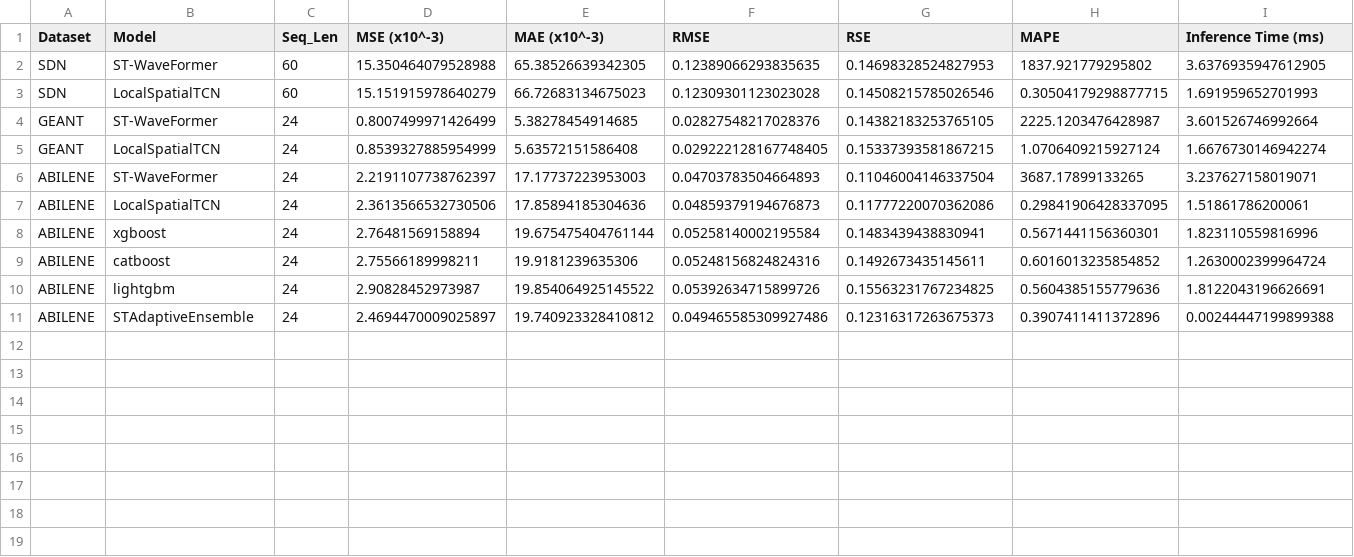
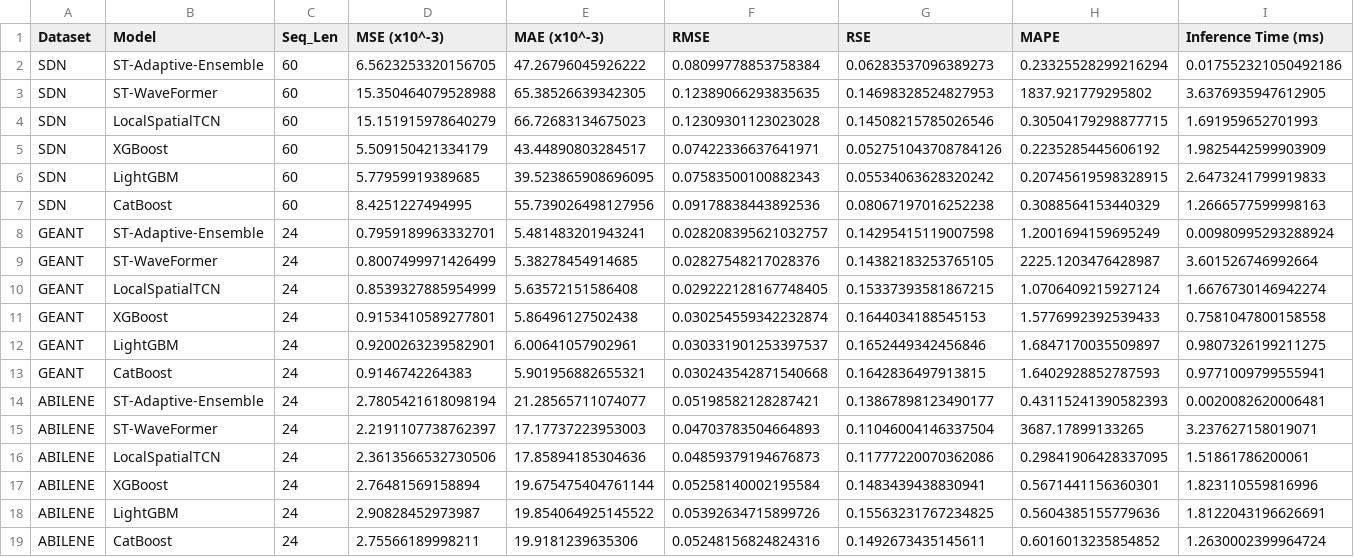
Before and after one commit to Vannt20/thucnghiem, a CSV file: results/bang_ket_qua_danh_gia_mo_hinh.csv, drawn as a sheet.

Commit message:
add results

```diff
--- a/results/bang_ket_qua_danh_gia_mo_hinh.csv
+++ b/results/bang_ket_qua_danh_gia_mo_hinh.csv
@@ -1,11 +1,19 @@
 Dataset,Model,Seq_Len,MSE (x10^-3),MAE (x10^-3),RMSE,RSE,MAPE,Inference Time (ms)
+SDN,ST-Adaptive-Ensemble,60,6.5623253320156705,47.26796045926222,0.08099778853758384,0.06283537096389273,0.23325528299216294,0.017552321050492186
 SDN,ST-WaveFormer,60,15.350464079528988,65.38526639342305,0.12389066293835635,0.14698328524827953,1837.921779295802,3.6376935947612905
 SDN,LocalSpatialTCN,60,15.151915978640279,66.72683134675023,0.12309301123023028,0.14508215785026546,0.30504179298877715,1.691959652701993
+SDN,XGBoost,60,5.509150421334179,43.44890803284517,0.07422336637641971,0.052751043708784126,0.2235285445606192,1.9825442599903909
+SDN,LightGBM,60,5.77959919389685,39.523865908696095,0.07583500100882343,0.05534063628320242,0.20745619598328915,2.6473241799919833
+SDN,CatBoost,60,8.4251227494995,55.739026498127956,0.09178838443892536,0.08067197016252238,0.3088564153440329,1.2666577599998163
+GEANT,ST-Adaptive-Ensemble,24,0.7959189963332701,5.481483201943241,0.028208395621032757,0.14295415119007598,1.2001694159695249,0.00980995293288924
 GEANT,ST-WaveFormer,24,0.8007499971426499,5.38278454914685,0.02827548217028376,0.14382183253765105,2225.1203476428987,3.601526746992664
 GEANT,LocalSpatialTCN,24,0.8539327885954999,5.63572151586408,0.029222128167748405,0.15337393581867215,1.0706409215927124,1.6676730146942274
+GEANT,XGBoost,24,0.9153410589277801,5.86496127502438,0.030254559342232874,0.1644034188545153,1.5776992392539433,0.7581047800158558
+GEANT,LightGBM,24,0.9200263239582901,6.00641057902961,0.030331901253397537,0.1652449342456846,1.6847170035509897,0.9807326199211275
+GEANT,CatBoost,24,0.9146742264383,5.901956882655321,0.030243542871540668,0.1642836497913815,1.6402928852787593,0.9771009799555941
+ABILENE,ST-Adaptive-Ensemble,24,2.7805421618098194,21.28565711074077,0.05198582128287421,0.13867898123490177,0.43115241390582393,0.0020082620006481
 ABILENE,ST-WaveFormer,24,2.2191107738762397,17.17737223953003,0.04703783504664893,0.11046004146337504,3687.17899133265,3.237627158019071
 ABILENE,LocalSpatialTCN,24,2.3613566532730506,17.85894185304636,0.04859379194676873,0.11777220070362086,0.29841906428337095,1.51861786200061
-ABILENE,xgboost,24,2.76481569158894,19.675475404761144,0.05258140002195584,0.1483439438830941,0.5671441156360301,1.823110559816996
-ABILENE,catboost,24,2.75566189998211,19.9181239635306,0.05248156824824316,0.1492673435145611,0.6016013235854852,1.2630002399964724
-ABILENE,lightgbm,24,2.90828452973987,19.854064925145522,0.05392634715899726,0.15563231767234825,0.5604385155779636,1.8122043196626691
-ABILENE,STAdaptiveEnsemble,24,2.4694470009025897,19.740923328410812,0.049465585309927486,0.12316317263675373,0.3907411411372896,0.00244447199899388
+ABILENE,XGBoost,24,2.76481569158894,19.675475404761144,0.05258140002195584,0.1483439438830941,0.5671441156360301,1.823110559816996
+ABILENE,LightGBM,24,2.90828452973987,19.854064925145522,0.05392634715899726,0.15563231767234825,0.5604385155779636,1.8122043196626691
+ABILENE,CatBoost,24,2.75566189998211,19.9181239635306,0.05248156824824316,0.1492673435145611,0.6016013235854852,1.2630002399964724
```
Also changed, not shown: 6 other files.
